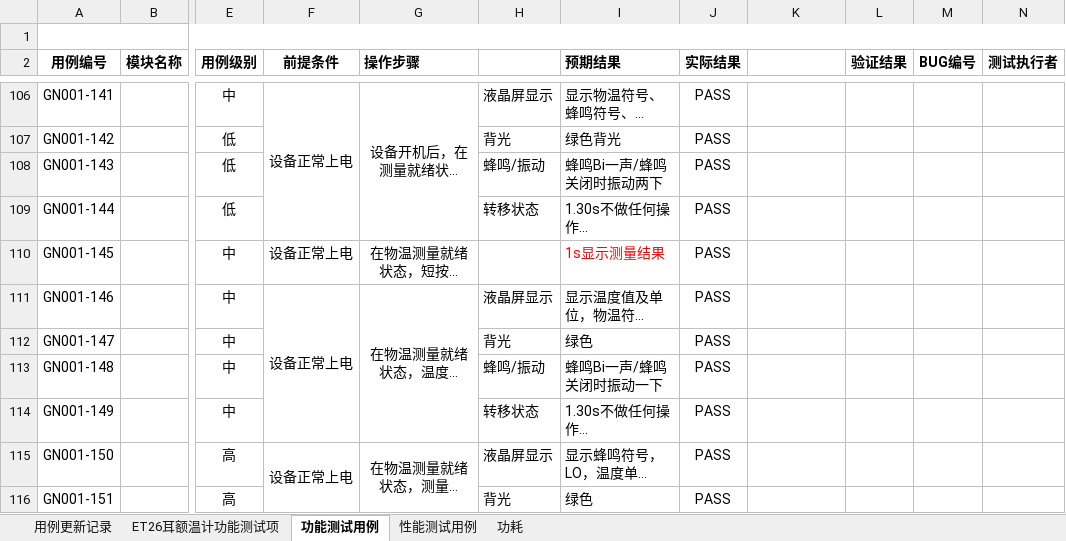
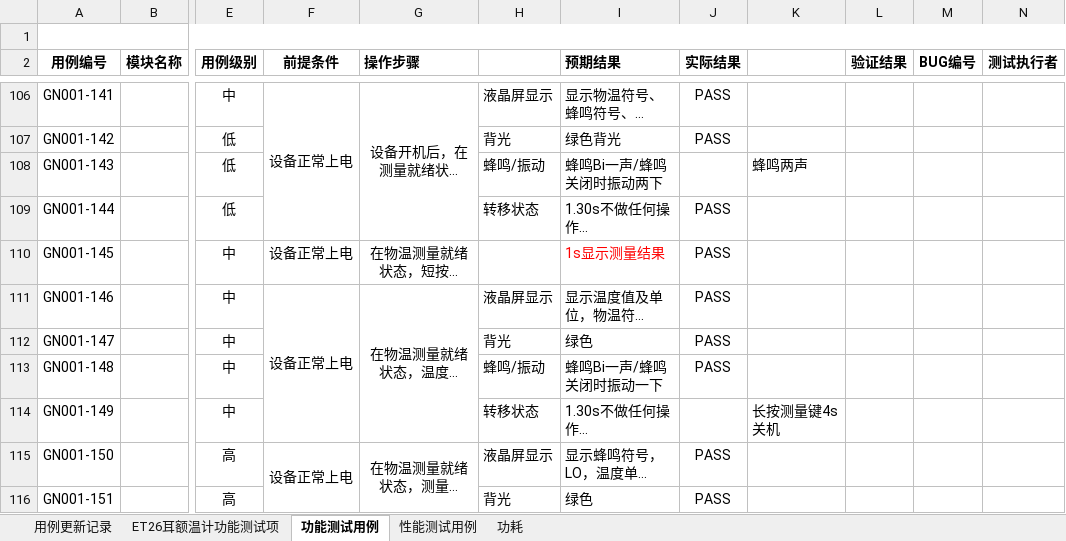
Before and after one commit to Zoe1113/DET2126, an Excel workbook: Doc/ET2126测试用例V1.0 (2).xlsx, sheet 功能测试用例, drawn as a sheet; only a part is shown, gaps mark what is left out; long unchanged cells end in …; values as stored, in another font and other column widths than the file's, no borders; the diff covers the shown part only; the diff names each change by its address in the sheet, - before the commit and + after, or states it on an @@ line.

```diff
--- a/Doc/ET2126测试用例V1.0 (2).xlsx (sheet 功能测试用例)
+++ b/Doc/ET2126测试用例V1.0 (2).xlsx (sheet 功能测试用例)
-J108 (实际结果): PASS
+J108 (实际结果): (empty)
-K108: (empty)
+K108: 蜂鸣两声
-J114 (实际结果): PASS
+J114 (实际结果): (empty)
-K114: (empty)
+K114: 长按测量键4s关机
```
Also changed, not shown: 24 edited cells elsewhere in this sheet, 8 other files.
